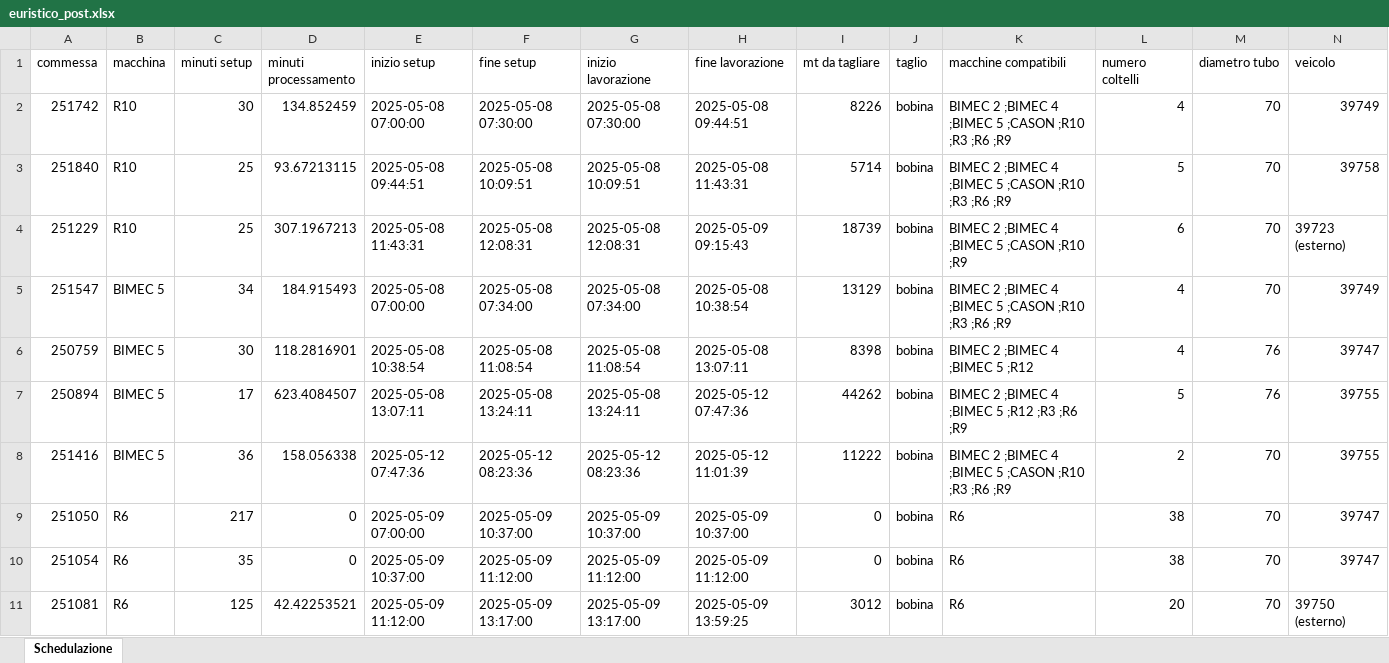
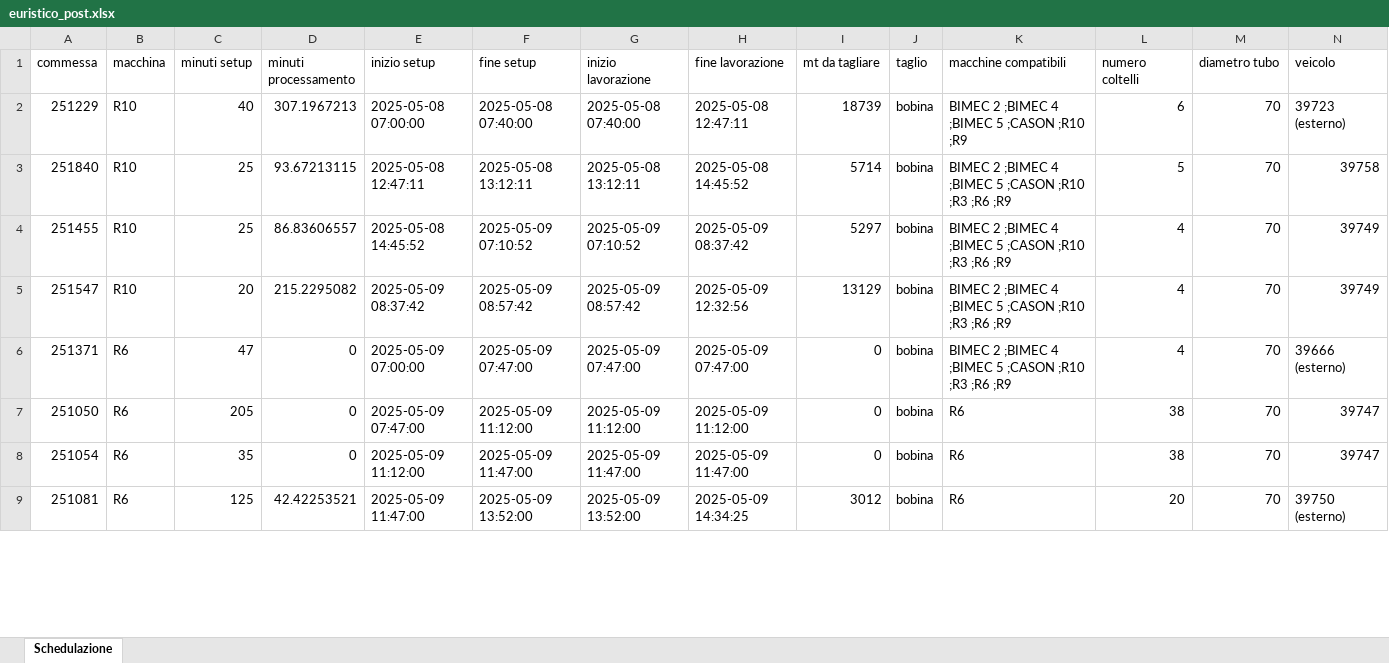
Before and after one commit to Baszonpedis/progettoIS, an Excel workbook: PS-VRP/Dati_output/euristico_post.xlsx, sheet Schedulazione, drawn as a sheet; only a part is shown; values as stored, in another font and other column widths than the file's, no borders; removed rows and columns are numbered as before the commit, all else as after; rows hold the shown columns only; the diff covers the shown part only; the diff names each change by its address in the sheet, - before the commit and + after, or states it on an @@ line.

```diff
--- a/PS-VRP/Dati_output/euristico_post.xlsx (sheet Schedulazione)
+++ b/PS-VRP/Dati_output/euristico_post.xlsx (sheet Schedulazione)
-row 2: 251742 | R10 | 30 | 134.852459 | 2025-05-08 07:00:00 | 2025-05-08 07:30:00 | 2025-05-08 07:30:00 | 2025-05-08 09:44:51 | 8226 | bobina | BIMEC 2 ;BIMEC 4 ;BIMEC 5 ;CASON ;R10 ;R3 ;R6 ;R9 | 4 | 70 | 39749
+row 2: 251229 | R10 | 40 | 307.1967213 | 2025-05-08 07:00:00 | 2025-05-08 07:40:00 | 2025-05-08 07:40:00 | 2025-05-08 12:47:11 | 18739 | bobina | BIMEC 2 ;BIMEC 4 ;BIMEC 5 ;CASON ;R10 ;R9 | 6 | 70 | 39723 (esterno)
-E3 (inizio setup): 2025-05-08 09:44:51
+E3 (inizio setup): 2025-05-08 12:47:11
-F3 (fine setup): 2025-05-08 10:09:51
+F3 (fine setup): 2025-05-08 13:12:11
-G3 (inizio lavorazione): 2025-05-08 10:09:51
+G3 (inizio lavorazione): 2025-05-08 13:12:11
-H3 (fine lavorazione): 2025-05-08 11:43:31
+H3 (fine lavorazione): 2025-05-08 14:45:52
-row 4: 251229 | R10 | 25 | 307.1967213 | 2025-05-08 11:43:31 | 2025-05-08 12:08:31 | 2025-05-08 12:08:31 | 2025-05-09 09:15:43 | 18739 | bobina | BIMEC 2 ;BIMEC 4 ;BIMEC 5 ;CASON ;R10 ;R9 | 6 | 70 | 39723 (esterno)
+row 4: 251455 | R10 | 25 | 86.83606557 | 2025-05-08 14:45:52 | 2025-05-09 07:10:52 | 2025-05-09 07:10:52 | 2025-05-09 08:37:42 | 5297 | bobina | BIMEC 2 ;BIMEC 4 ;BIMEC 5 ;CASON ;R10 ;R3 ;R6 ;R9 | 4 | 70 | 39749
-B5 (macchina): BIMEC 5
+B5 (macchina): R10
-C5 (minuti setup): 34
+C5 (minuti setup): 20
-D5 (minuti processamento): 184.915493
+D5 (minuti processamento): 215.2295082
-E5 (inizio setup): 2025-05-08 07:00:00
+E5 (inizio setup): 2025-05-09 08:37:42
-F5 (fine setup): 2025-05-08 07:34:00
+F5 (fine setup): 2025-05-09 08:57:42
-G5 (inizio lavorazione): 2025-05-08 07:34:00
+G5 (inizio lavorazione): 2025-05-09 08:57:42
-H5 (fine lavorazione): 2025-05-08 10:38:54
+H5 (fine lavorazione): 2025-05-09 12:32:56
-row 6: 250759 | BIMEC 5 | 30 | 118.2816901 | 2025-05-08 10:38:54 | 2025-05-08 11:08:54 | 2025-05-08 11:08:54 | 2025-05-08 13:07:11 | 8398 | bobina | BIMEC 2 ;BIMEC 4 ;BIMEC 5 ;R12 | 4 | 76 | 39747
-row 7: 250894 | BIMEC 5 | 17 | 623.4084507 | 2025-05-08 13:07:11 | 2025-05-08 13:24:11 | 2025-05-08 13:24:11 | 2025-05-12 07:47:36 | 44262 | bobina | BIMEC 2 ;BIMEC 4 ;BIMEC 5 ;R12 ;R3 ;R6 ;R9 | 5 | 76 | 39755
-row 8: 251416 | BIMEC 5 | 36 | 158.056338 | 2025-05-12 07:47:36 | 2025-05-12 08:23:36 | 2025-05-12 08:23:36 | 2025-05-12 11:01:39 | 11222 | bobina | BIMEC 2 ;BIMEC 4 ;BIMEC 5 ;CASON ;R10 ;R3 ;R6 ;R9 | 2 | 70 | 39755
+row 6: 251371 | R6 | 47 | 0 | 2025-05-09 07:00:00 | 2025-05-09 07:47:00 | 2025-05-09 07:47:00 | 2025-05-09 07:47:00 | 0 | bobina | BIMEC 2 ;BIMEC 4 ;BIMEC 5 ;CASON ;R10 ;R3 ;R6 ;R9 | 4 | 70 | 39666 (esterno)
-C7 (minuti setup): 217
+C7 (minuti setup): 205
-E7 (inizio setup): 2025-05-09 07:00:00
+E7 (inizio setup): 2025-05-09 07:47:00
-F7 (fine setup): 2025-05-09 10:37:00
+F7 (fine setup): 2025-05-09 11:12:00
-G7 (inizio lavorazione): 2025-05-09 10:37:00
+G7 (inizio lavorazione): 2025-05-09 11:12:00
-H7 (fine lavorazione): 2025-05-09 10:37:00
+H7 (fine lavorazione): 2025-05-09 11:12:00
-E8 (inizio setup): 2025-05-09 10:37:00
+E8 (inizio setup): 2025-05-09 11:12:00
-F8 (fine setup): 2025-05-09 11:12:00
+F8 (fine setup): 2025-05-09 11:47:00
-G8 (inizio lavorazione): 2025-05-09 11:12:00
+G8 (inizio lavorazione): 2025-05-09 11:47:00
-H8 (fine lavorazione): 2025-05-09 11:12:00
+H8 (fine lavorazione): 2025-05-09 11:47:00
-E9 (inizio setup): 2025-05-09 11:12:00
+E9 (inizio setup): 2025-05-09 11:47:00
-F9 (fine setup): 2025-05-09 13:17:00
+F9 (fine setup): 2025-05-09 13:52:00
-G9 (inizio lavorazione): 2025-05-09 13:17:00
+G9 (inizio lavorazione): 2025-05-09 13:52:00
-H9 (fine lavorazione): 2025-05-09 13:59:25
+H9 (fine lavorazione): 2025-05-09 14:34:25
```
Also changed, not shown: 16 added rows, 14 removed rows, 1 moved row and 317 edited cells elsewhere in this sheet, PS-VRP/Dati_output/insert_inter.xlsx, PS-VRP/Dati_output/insert_inter_post.xlsx, 11 other files.
